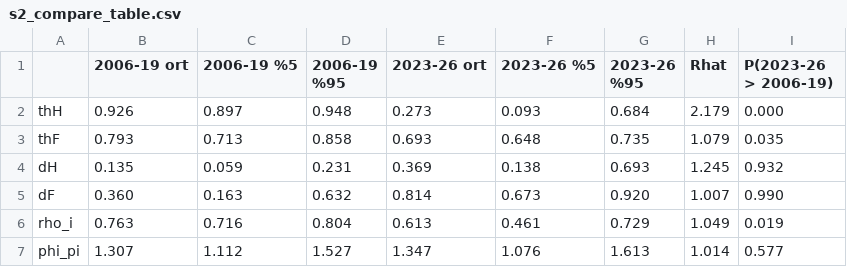
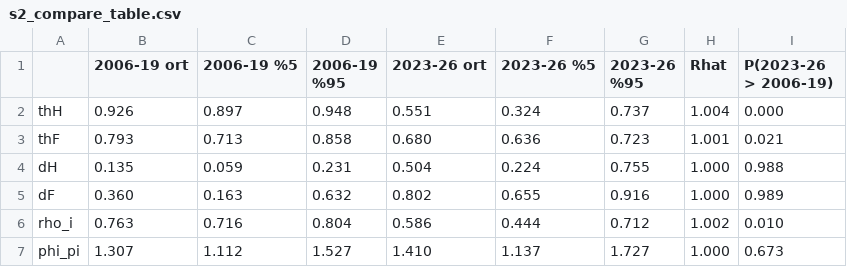
Before and after one commit to ercumentlaleli/turkiye-cok-sektorlu-dsge, a CSV file: model/s2_compare_table.csv, drawn as a sheet; only a part is shown; the diff covers the shown part only.

```diff
--- a/model/s2_compare_table.csv
+++ b/model/s2_compare_table.csv
@@ -1,7 +1,7 @@
 ,2006-19 ort,2006-19 %5,2006-19 %95,2023-26 ort,2023-26 %5,2023-26 %95,Rhat,P(2023-26 > 2006-19)
-thH,0.926,0.897,0.948,0.273,0.093,0.684,2.179,0.000
-thF,0.793,0.713,0.858,0.693,0.648,0.735,1.079,0.035
-dH,0.135,0.059,0.231,0.369,0.138,0.693,1.245,0.932
-dF,0.360,0.163,0.632,0.814,0.673,0.920,1.007,0.990
-rho_i,0.763,0.716,0.804,0.613,0.461,0.729,1.049,0.019
-phi_pi,1.307,1.112,1.527,1.347,1.076,1.613,1.014,0.577
+thH,0.926,0.897,0.948,0.551,0.324,0.737,1.004,0.000
+thF,0.793,0.713,0.858,0.680,0.636,0.723,1.001,0.021
+dH,0.135,0.059,0.231,0.504,0.224,0.755,1.000,0.988
+dF,0.360,0.163,0.632,0.802,0.655,0.916,1.000,0.989
+rho_i,0.763,0.716,0.804,0.586,0.444,0.712,1.002,0.010
+phi_pi,1.307,1.112,1.527,1.410,1.137,1.727,1.000,0.673
```
Also changed, not shown: 53 edited cells elsewhere in this file, 3 other files.
